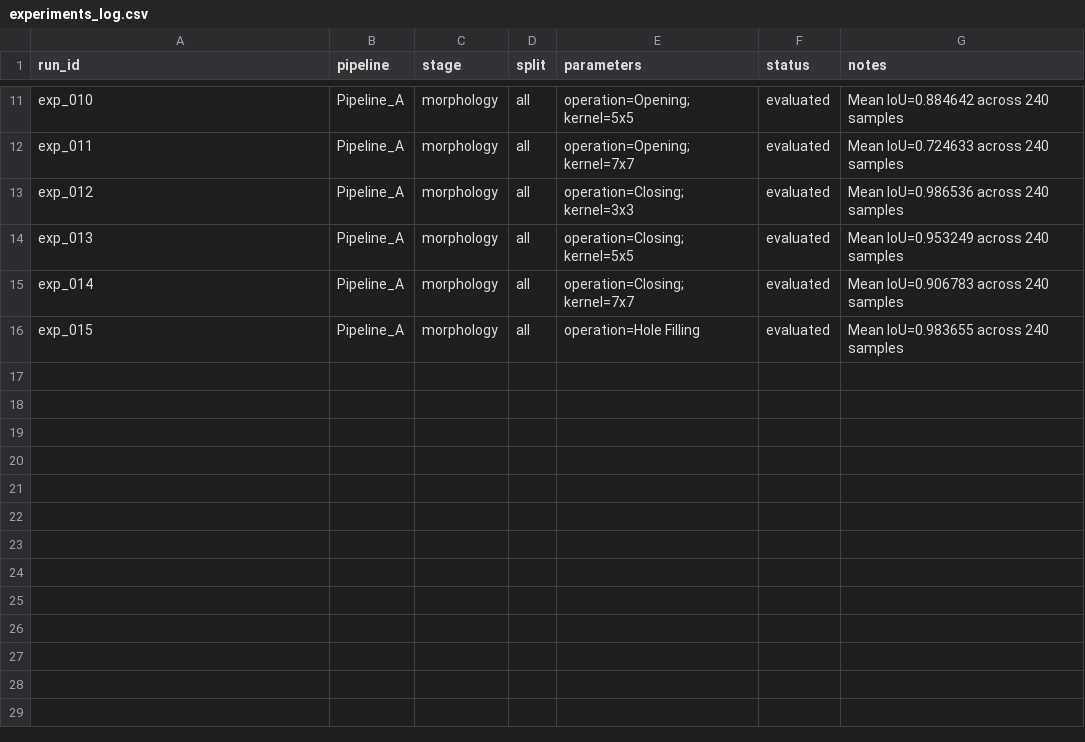
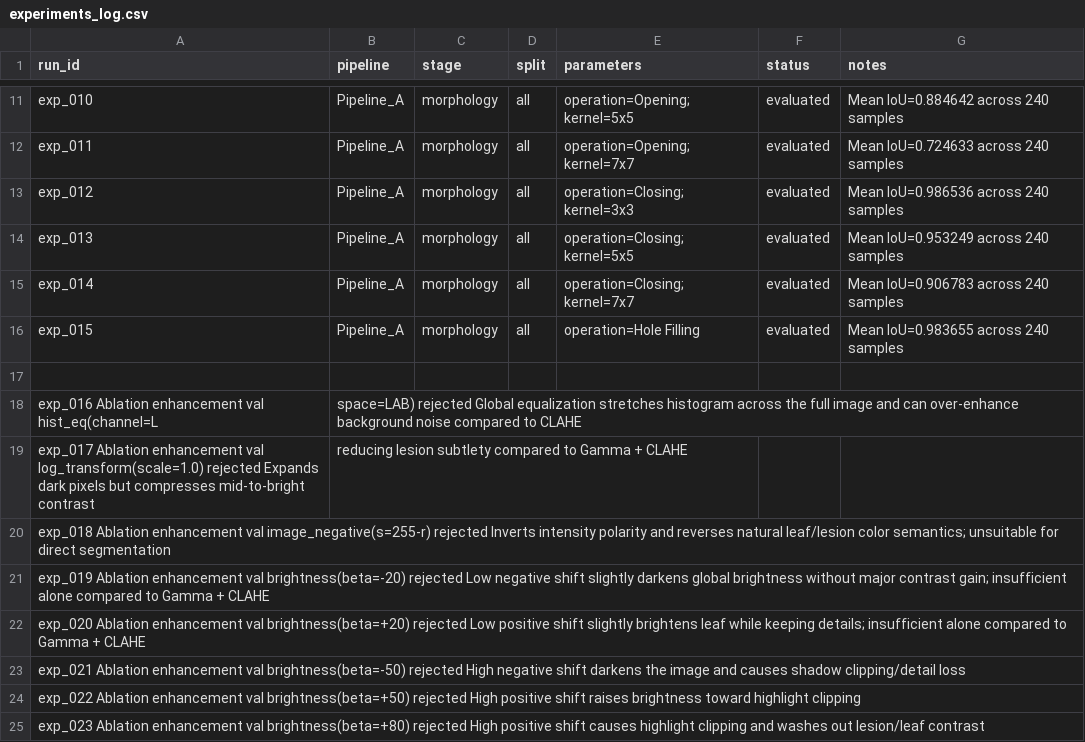
Before and after one commit to lorianca/image-project-, a CSV file: experiments/experiments_log.csv, drawn as a sheet; only a part is shown, gaps mark what is left out.

Commit message:
Update experiments_log.csv

```diff
--- a/experiments/experiments_log.csv
+++ b/experiments/experiments_log.csv
@@ -16 +16,10 @@ exp_014,Pipeline_A,morphology,all,"operation=Closing; kernel=7x7",evaluated,"Mea
 exp_015,Pipeline_A,morphology,all,"operation=Hole Filling",evaluated,"Mean IoU=0.983655 across 240 samples"
+
+exp_016	Ablation	enhancement	val	hist_eq(channel=L, space=LAB)	rejected	Global equalization stretches histogram across the full image and can over-enhance background noise compared to CLAHE
+exp_017	Ablation	enhancement	val	log_transform(scale=1.0)	rejected	Expands dark pixels but compresses mid-to-bright contrast, reducing lesion subtlety compared to Gamma + CLAHE
+exp_018	Ablation	enhancement	val	image_negative(s=255-r)	rejected	Inverts intensity polarity and reverses natural leaf/lesion color semantics; unsuitable for direct segmentation
+exp_019	Ablation	enhancement	val	brightness(beta=-20)	rejected	Low negative shift slightly darkens global brightness without major contrast gain; insufficient alone compared to Gamma + CLAHE
+exp_020	Ablation	enhancement	val	brightness(beta=+20)	rejected	Low positive shift slightly brightens leaf while keeping details; insufficient alone compared to Gamma + CLAHE
+exp_021	Ablation	enhancement	val	brightness(beta=-50)	rejected	High negative shift darkens the image and causes shadow clipping/detail loss
+exp_022	Ablation	enhancement	val	brightness(beta=+50)	rejected	High positive shift raises brightness toward highlight clipping
+exp_023	Ablation	enhancement	val	brightness(beta=+80)	rejected	High positive shift causes highlight clipping and washes out lesion/leaf contrast
```
